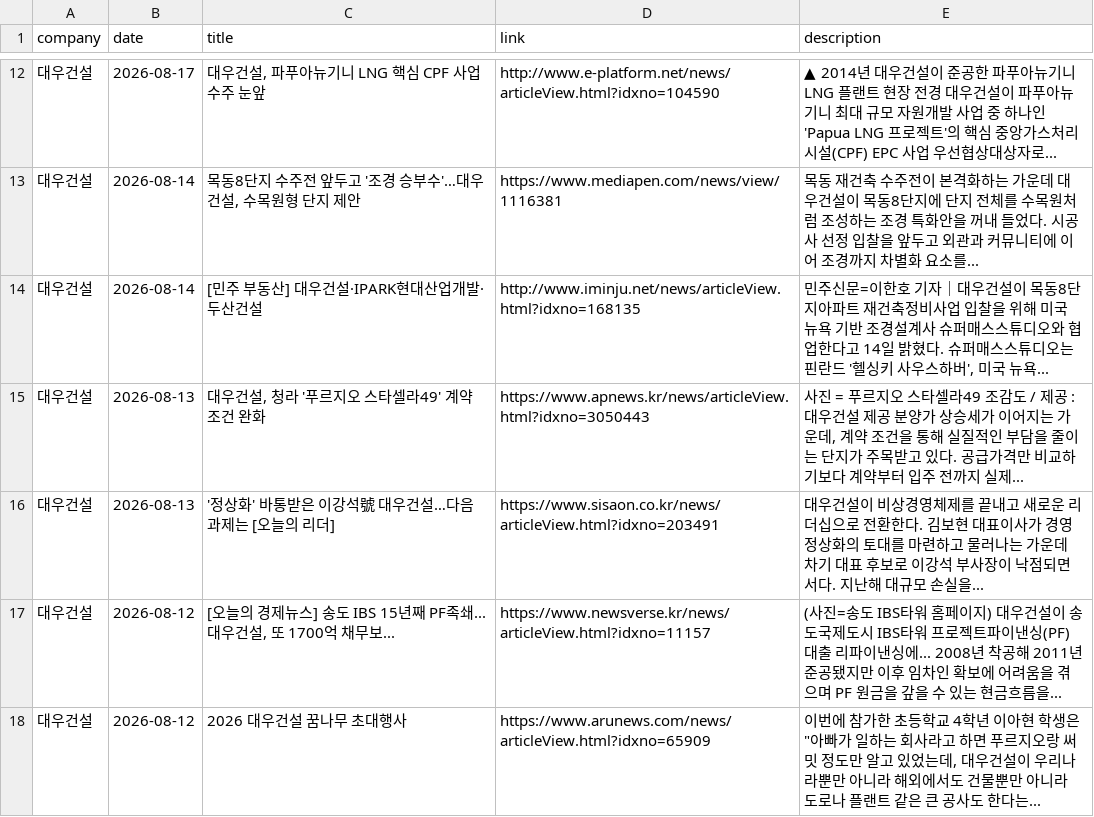
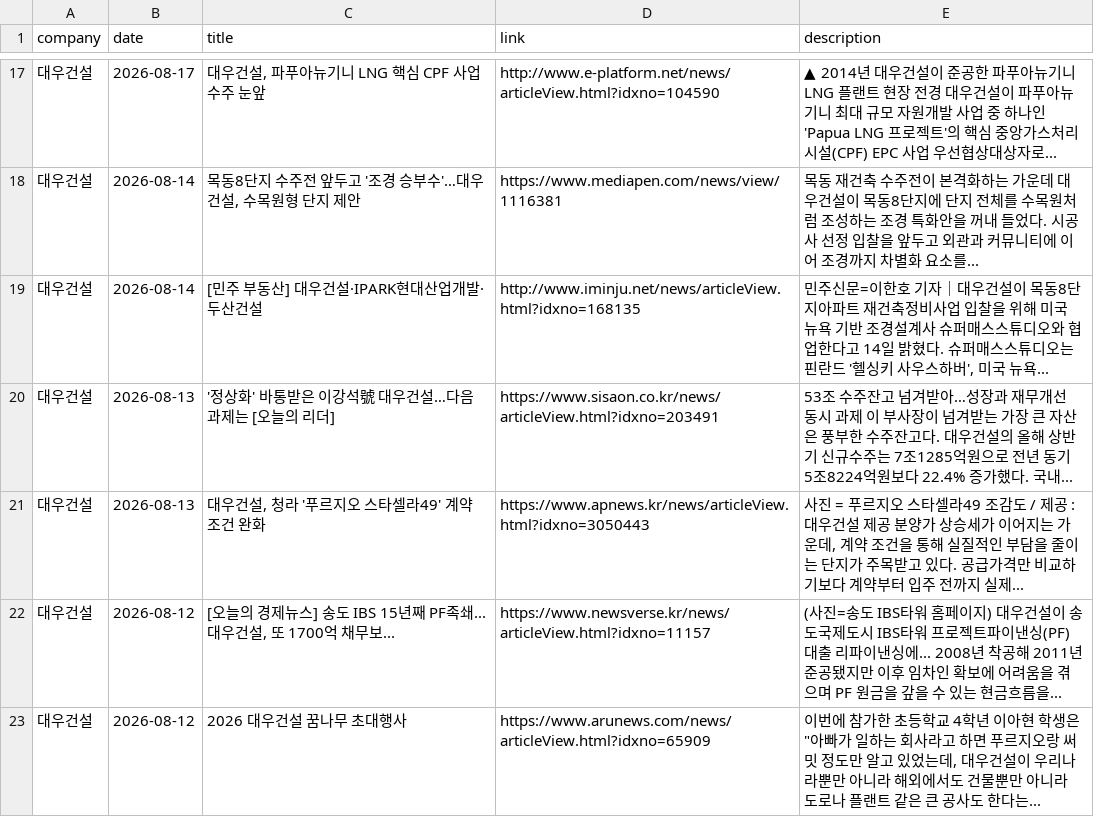
Before and after one commit to hdec-daily-news/hdec-competitors, a CSV file: 대형사_동향.csv, drawn as a sheet; only a part is shown, gaps mark what is left out; the diff covers the shown part only.

```diff
--- a/대형사_동향.csv
+++ b/대형사_동향.csv
@@ -14,4 +19,4 @@
 대우건설,2026-08-14,[민주 부동산] 대우건설·IPARK현대산업개발·두산건설,http://www.iminju.net/news/articleView.html?idxno=168135,"민주신문=이한호 기자｜대우건설이 목동8단지아파트 재건축정비사업 입찰을 위해 미국 뉴욕 기반 조경설계사 슈퍼매스스튜디오와 협업한다고 14일 밝혔다. 슈퍼매스스튜디오는 핀란드 '헬싱키 사우스하버', 미국 뉴욕... "
+대우건설,2026-08-13,'정상화' 바통받은 이강석號 대우건설…다음 과제는 [오늘의 리더],https://www.sisaon.co.kr/news/articleView.html?idxno=203491,53조 수주잔고 넘겨받아…성장과 재무개선 동시 과제 이 부사장이 넘겨받는 가장 큰 자산은 풍부한 수주잔고다. 대우건설의 올해 상반기 신규수주는 7조1285억원으로 전년 동기 5조8224억원보다 22.4% 증가했다. 국내...
 대우건설,2026-08-13,"대우건설, 청라 '푸르지오 스타셀라49' 계약 조건 완화",https://www.apnews.kr/news/articleView.html?idxno=3050443,"사진 = 푸르지오 스타셀라49 조감도 / 제공 : 대우건설 제공 분양가 상승세가 이어지는 가운데, 계약 조건을 통해 실질적인 부담을 줄이는 단지가 주목받고 있다. 공급가격만 비교하기보다 계약부터 입주 전까지 실제... "
-대우건설,2026-08-13,'정상화' 바통받은 이강석號 대우건설…다음 과제는 [오늘의 리더],https://www.sisaon.co.kr/news/articleView.html?idxno=203491,대우건설이 비상경영체제를 끝내고 새로운 리더십으로 전환한다. 김보현 대표이사가 경영 정상화의 토대를 마련하고 물러나는 가운데 차기 대표 후보로 이강석 부사장이 낙점되면서다. 지난해 대규모 손실을...
 대우건설,2026-08-12,"[오늘의 경제뉴스] 송도 IBS 15년째 PF족쇄...대우건설, 또 1700억 채무보...",https://www.newsverse.kr/news/articleView.html?idxno=11157,(사진=송도 IBS타워 홈페이지) 대우건설이 송도국제도시 IBS타워 프로젝트파이낸싱(PF) 대출 리파이낸싱에... 2008년 착공해 2011년 준공됐지만 이후 임차인 확보에 어려움을 겪으며 PF 원금을 갚을 수 있는 현금흐름을...
```
Also changed, not shown: 7 added rows elsewhere in this file, 1 other file.
